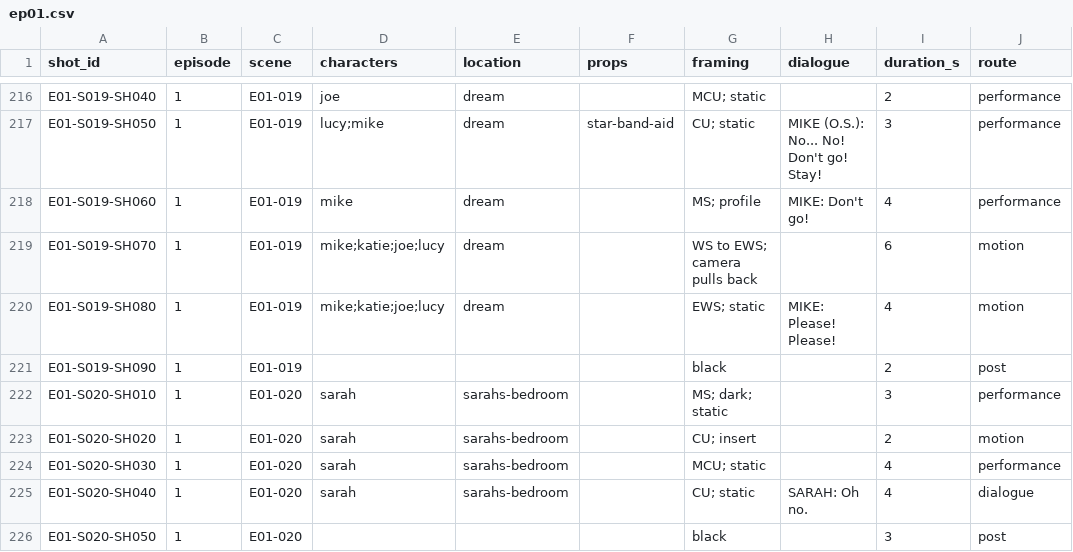
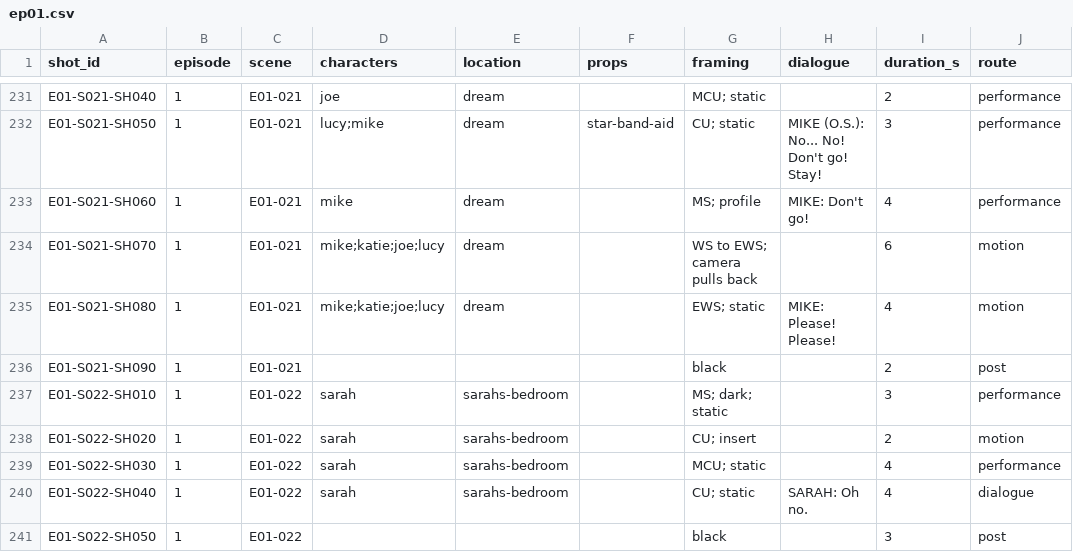
Before and after one commit to kfir1234/SparkFilm, a CSV file: production/shotlists/ep01.csv, drawn as a sheet; only a part is shown, gaps mark what is left out; addresses are those after the commit; the diff covers the shown part only; the diff names each change by its address in the sheet, - before the commit and + after, or states it on an @@ line.

```diff
--- a/production/shotlists/ep01.csv
+++ b/production/shotlists/ep01.csv
-A231 (shot_id): E01-S019-SH040
+A231 (shot_id): E01-S021-SH040
-C231:C236 (scene): E01-019
+C231:C236 (scene): E01-021
-A232 (shot_id): E01-S019-SH050
+A232 (shot_id): E01-S021-SH050
-A233 (shot_id): E01-S019-SH060
+A233 (shot_id): E01-S021-SH060
-A234 (shot_id): E01-S019-SH070
+A234 (shot_id): E01-S021-SH070
-A235 (shot_id): E01-S019-SH080
+A235 (shot_id): E01-S021-SH080
-A236 (shot_id): E01-S019-SH090
+A236 (shot_id): E01-S021-SH090
-A237 (shot_id): E01-S020-SH010
+A237 (shot_id): E01-S022-SH010
-C237:C241 (scene): E01-020
+C237:C241 (scene): E01-022
-A238 (shot_id): E01-S020-SH020
+A238 (shot_id): E01-S022-SH020
-A239 (shot_id): E01-S020-SH030
+A239 (shot_id): E01-S022-SH030
-A240 (shot_id): E01-S020-SH040
+A240 (shot_id): E01-S022-SH040
-A241 (shot_id): E01-S020-SH050
+A241 (shot_id): E01-S022-SH050
```
Also changed, not shown: 15 added rows and 22 edited cells elsewhere in this file, 14 other files.
